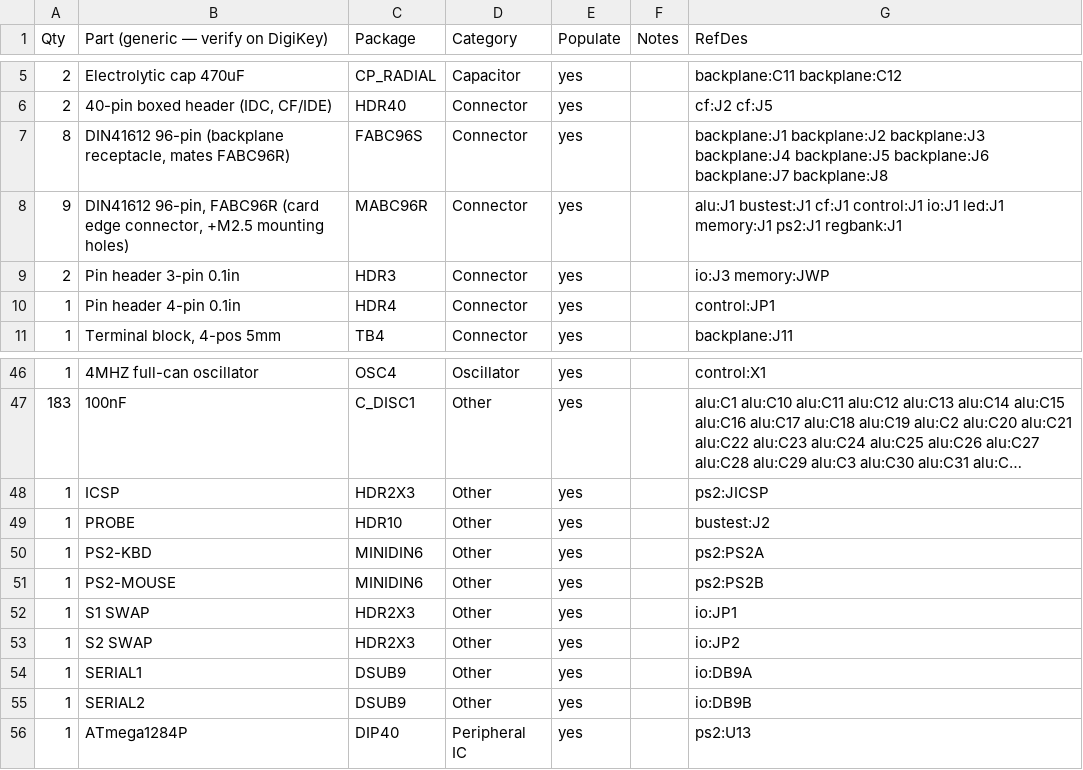
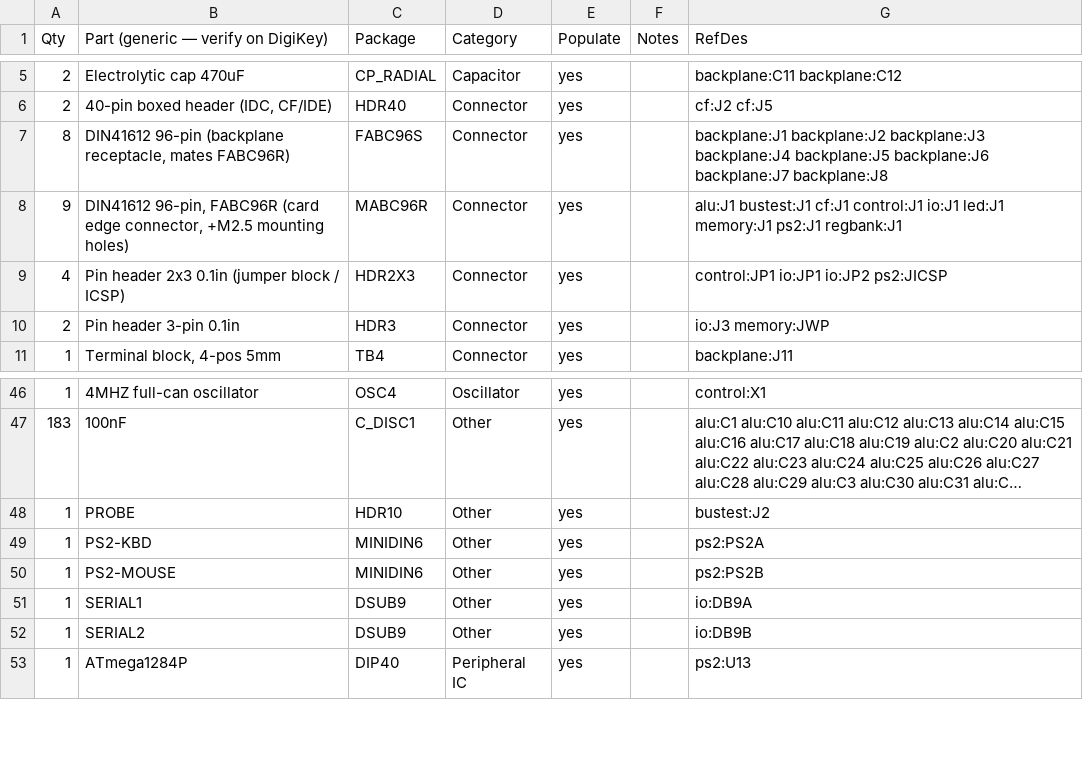
Before and after one commit to ksr/p8x, a CSV file: hardware/p8x-bom.csv, drawn as a sheet; only a part is shown, gaps mark what is left out; long unchanged cells end in …; removed rows and columns are numbered as before the commit, all else as after; the diff names each change by its address in the sheet, - before the commit and + after, or states it on an @@ line.

```diff
--- a/hardware/p8x-bom.csv
+++ b/hardware/p8x-bom.csv
+row 9: 4 | Pin header 2x3 0.1in (jumper block / ICSP) | HDR2X3 | Connector | yes |  | control:JP1 io:JP1 io:JP2 ps2:JICSP
-row 10: 1 | Pin header 4-pin 0.1in | HDR4 | Connector | yes |  | control:JP1
-row 48: 1 | ICSP | HDR2X3 | Other | yes |  | ps2:JICSP
-row 52: 1 | S1 SWAP | HDR2X3 | Other | yes |  | io:JP1
-row 53: 1 | S2 SWAP | HDR2X3 | Other | yes |  | io:JP2
```
Also changed, not shown: 16 other files.
